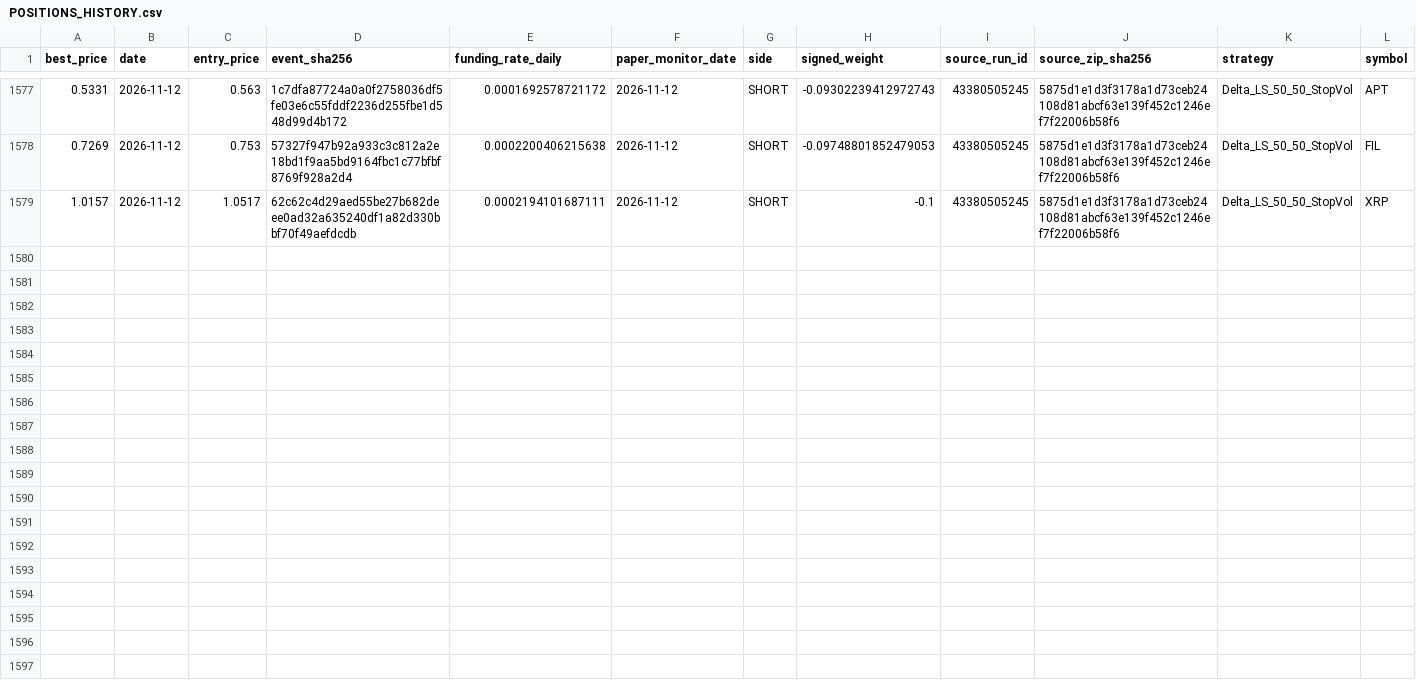
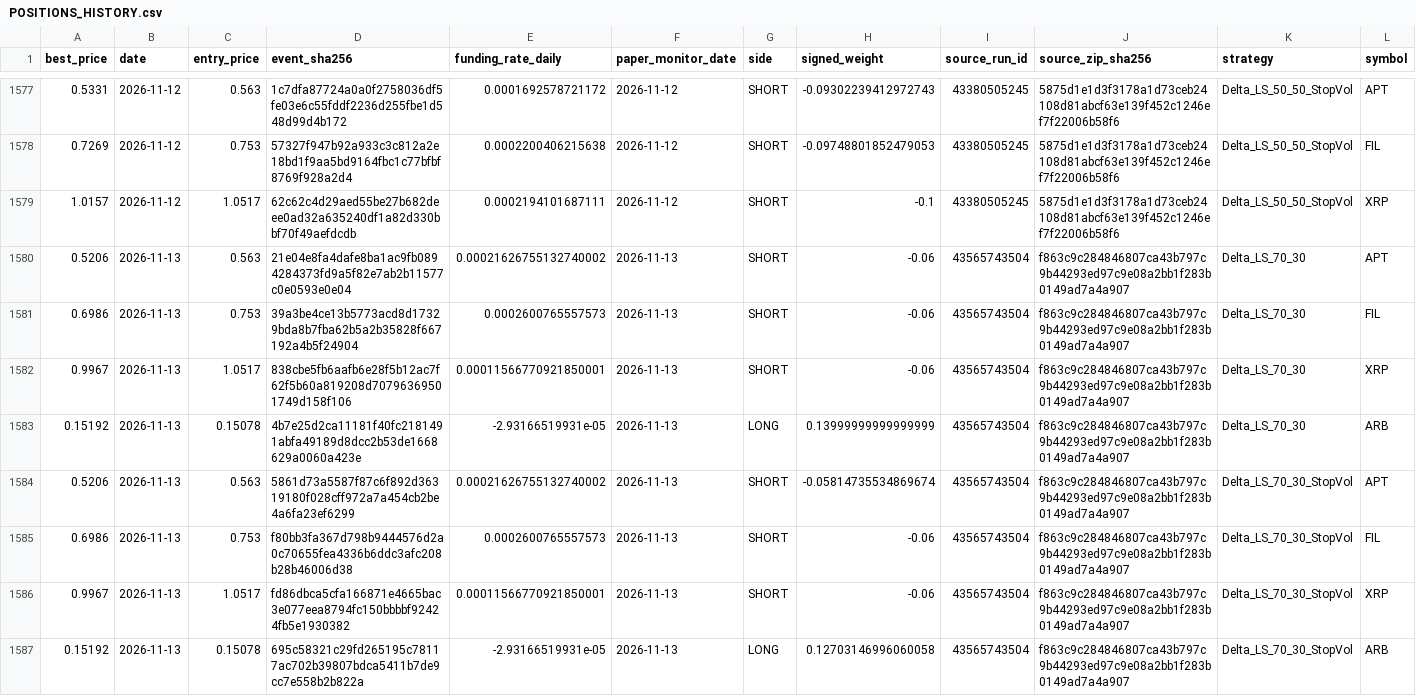
Before and after one commit to vmasardinha-coder/QRDS, a CSV file: runtime/ledgers/delta_paper_monitor/POSITIONS_HISTORY.csv, drawn as a sheet; only a part is shown, gaps mark what is left out; the diff covers the shown part only.

```diff
--- a/runtime/ledgers/delta_paper_monitor/POSITIONS_HISTORY.csv
+++ b/runtime/ledgers/delta_paper_monitor/POSITIONS_HISTORY.csv
@@ -1579 +1579,9 @@ best_price,date,entry_price,event_sha256,funding_rate_daily,paper_monitor_date,s
 1.0157,2026-11-12,1.0517,62c62c4d29aed55be27b682deee0ad32a635240df1a82d330bbf70f49aefdcdb,0.0002194101687111,2026-11-12,SHORT,-0.1,43380505245,5875d1e1d3f3178a1d73ceb24108d81abcf63e139f452c1246ef7f22006b58f6,Delta_LS_50_50_StopVol,XRP
+0.5206,2026-11-13,0.563,21e04e8fa4dafe8ba1ac9fb0894284373fd9a5f82e7ab2b11577c0e0593e0e04,0.00021626755132740002,2026-11-13,SHORT,-0.06,43565743504,f863c9c284846807ca43b797c9b44293ed97c9e08a2bb1f283b0149ad7a4a907,Delta_LS_70_30,APT
+0.6986,2026-11-13,0.753,39a3be4ce13b5773acd8d17329bda8b7fba62b5a2b35828f667192a4b5f24904,0.0002600765557573,2026-11-13,SHORT,-0.06,43565743504,f863c9c284846807ca43b797c9b44293ed97c9e08a2bb1f283b0149ad7a4a907,Delta_LS_70_30,FIL
+0.9967,2026-11-13,1.0517,838cbe5fb6aafb6e28f5b12ac7f62f5b60a819208d70796369501749d158f106,0.00011566770921850001,2026-11-13,SHORT,-0.06,43565743504,f863c9c284846807ca43b797c9b44293ed97c9e08a2bb1f283b0149ad7a4a907,Delta_LS_70_30,XRP
+0.15192,2026-11-13,0.15078,4b7e25d2ca11181f40fc2181491abfa49189d8dcc2b53de1668629a0060a423e,-2.93166519931e-05,2026-11-13,LONG,0.13999999999999999,43565743504,f863c9c284846807ca43b797c9b44293ed97c9e08a2bb1f283b0149ad7a4a907,Delta_LS_70_30,ARB
+0.5206,2026-11-13,0.563,5861d73a5587f87c6f892d36319180f028cff972a7a454cb2be4a6fa23ef6299,0.00021626755132740002,2026-11-13,SHORT,-0.05814735534869674,43565743504,f863c9c284846807ca43b797c9b44293ed97c9e08a2bb1f283b0149ad7a4a907,Delta_LS_70_30_StopVol,APT
+0.6986,2026-11-13,0.753,f80bb3fa367d798b9444576d2a0c70655fea4336b6ddc3afc208b28b46006d38,0.0002600765557573,2026-11-13,SHORT,-0.06,43565743504,f863c9c284846807ca43b797c9b44293ed97c9e08a2bb1f283b0149ad7a4a907,Delta_LS_70_30_StopVol,FIL
+0.9967,2026-11-13,1.0517,fd86dbca5cfa166871e4665bac3e077eea8794fc150bbbbf92424fb5e1930382,0.00011566770921850001,2026-11-13,SHORT,-0.06,43565743504,f863c9c284846807ca43b797c9b44293ed97c9e08a2bb1f283b0149ad7a4a907,Delta_LS_70_30_StopVol,XRP
+0.15192,2026-11-13,0.15078,695c58321c29fd265195c78117ac702b39807bdca5411b7de9cc7e558b2b822a,-2.93166519931e-05,2026-11-13,LONG,0.12703146996060058,43565743504,f863c9c284846807ca43b797c9b44293ed97c9e08a2bb1f283b0149ad7a4a907,Delta_LS_70_30_StopVol,ARB
```
Also changed, not shown: 8 added rows elsewhere in this file, runtime/ledgers/delta_paper_monitor/DAILY_NAV.csv, runtime/ledgers/delta_paper_monitor/SOURCE_CHAIN.csv, 8 other files.
